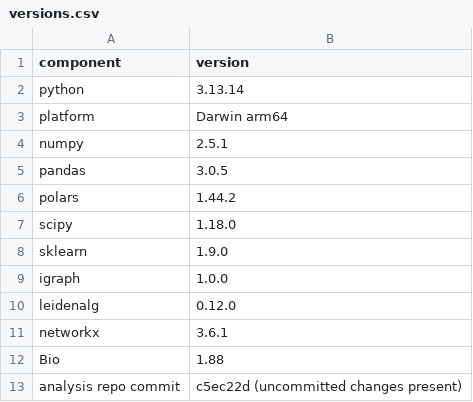
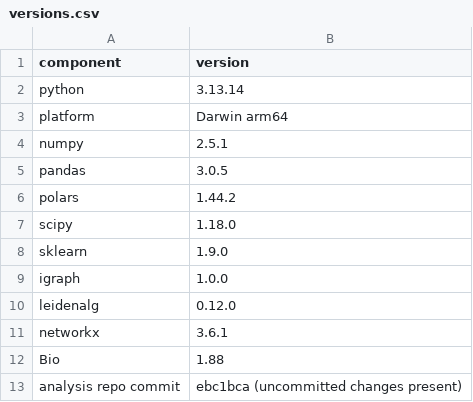
Before and after one commit to repseq/2026-immrep25-audit, a CSV file: results/versions.csv, drawn as a sheet.

```diff
--- a/results/versions.csv
+++ b/results/versions.csv
@@ -12,2 +12,2 @@ networkx,3.6.1
 Bio,1.88
-analysis repo commit,c5ec22d (uncommitted changes present)
+analysis repo commit,ebc1bca (uncommitted changes present)
```
Also changed, not shown: results/seeds.csv, 1 other file.
